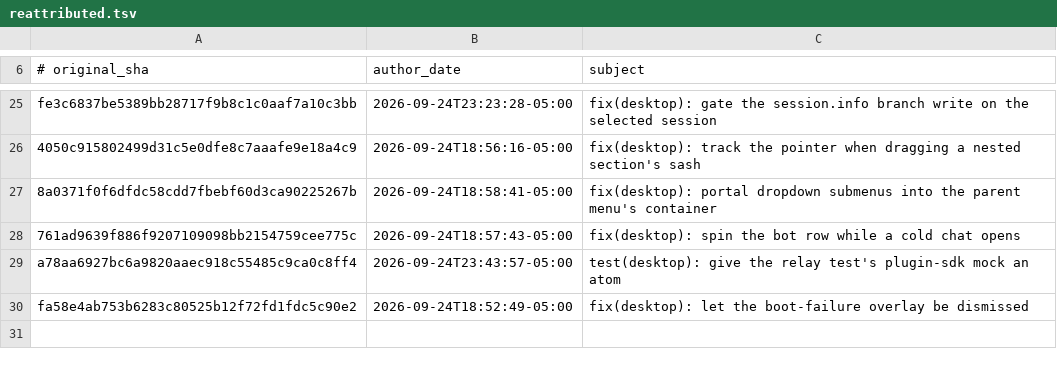
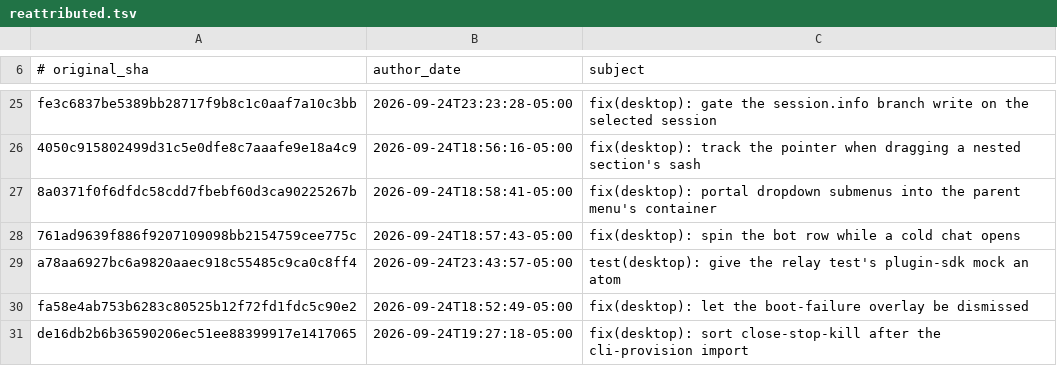
Before and after one commit to 012youngone/hermes-agent, a TSV file: contributors/reattributed.tsv, drawn as a sheet; only a part is shown, gaps mark what is left out; the diff names each change by its address in the sheet, - before the commit and + after, or states it on an @@ line.

Commit message:
chore(attribution): re-attribute de16db2b6b to OutThisLife
Original: de16db2b6b36590206ec51ee88399917e1417065
Subject:  fix(desktop): sort close-stop-kill after the cli-provision import

The original commit was authored as `Hermes Agent <agent@hermes.local>`,
an unverifiable address, so GitHub credited it to no one. This commit
restores attribution to its author; it changes no code.

Re-attributes: de16db2b6b36590206ec51ee88399917e1417065

```diff
--- a/contributors/reattributed.tsv
+++ b/contributors/reattributed.tsv
+row 31: de16db2b6b36590206ec51ee88399917e1417065 | 2026-09-24T19:27:18-05:00 | fix(desktop): sort close-stop-kill after the cli-provision import
```
